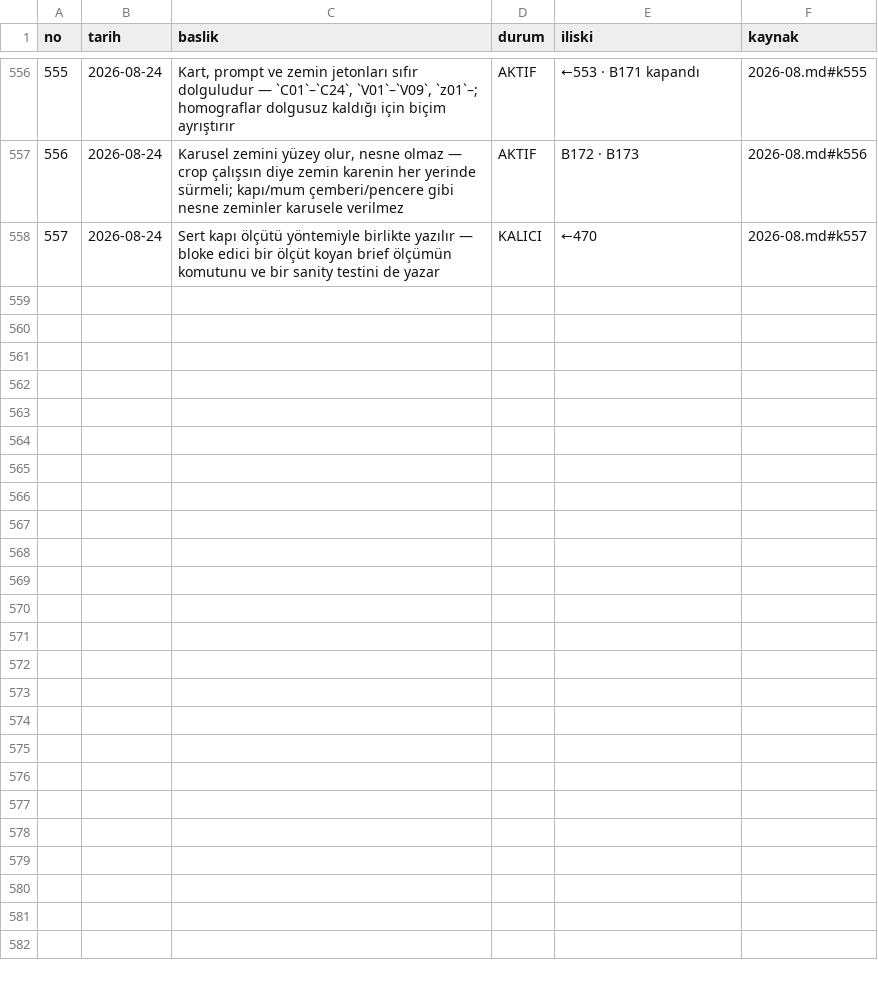
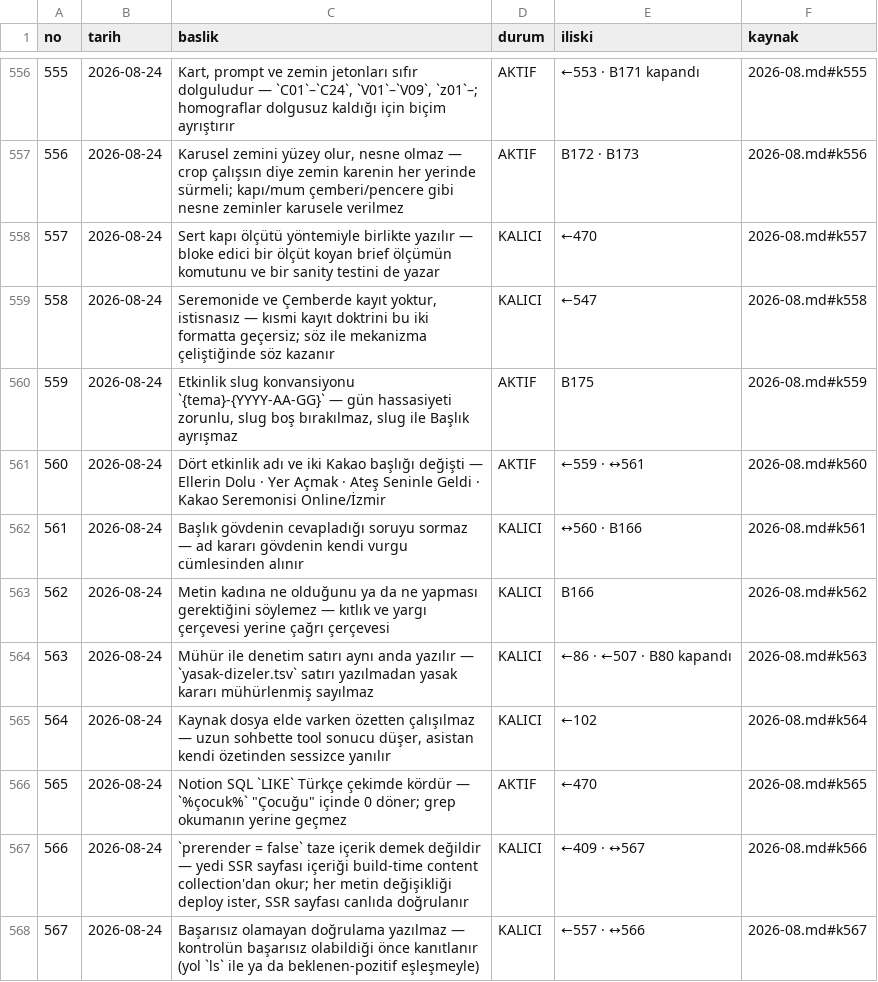
Before and after one commit to kso2025/ocak-site, a TSV file: docs/01-kararlar.tsv, drawn as a sheet; only a part is shown, gaps mark what is left out; the diff names each change by its address in the sheet, - before the commit and + after, or states it on an @@ line.

```diff
--- a/docs/01-kararlar.tsv
+++ b/docs/01-kararlar.tsv
+row 559: 558 | 2026-08-24 | Seremonide ve Çemberde kayıt yoktur, istisnasız — kısmi kayıt doktrini bu iki formatta geçersiz; söz ile mekanizma çeliştiğinde söz kazanır | KALICI | ←547 | 2026-08.md#k558
+row 560: 559 | 2026-08-24 | Etkinlik slug konvansiyonu `{tema}-{YYYY-AA-GG}` — gün hassasiyeti zorunlu, slug boş bırakılmaz, slug ile Başlık ayrışmaz | AKTIF | B175 | 2026-08.md#k559
+row 561: 560 | 2026-08-24 | Dört etkinlik adı ve iki Kakao başlığı değişti — Ellerin Dolu · Yer Açmak · Ateş Seninle Geldi · Kakao Seremonisi Online/İzmir | AKTIF | ←559 · ↔561 | 2026-08.md#k560
+row 562: 561 | 2026-08-24 | Başlık gövdenin cevapladığı soruyu sormaz — ad kararı gövdenin kendi vurgu cümlesinden alınır | KALICI | ↔560 · B166 | 2026-08.md#k561
+row 563: 562 | 2026-08-24 | Metin kadına ne olduğunu ya da ne yapması gerektiğini söylemez — kıtlık ve yargı çerçevesi yerine çağrı çerçevesi | KALICI | B166 | 2026-08.md#k562
+row 564: 563 | 2026-08-24 | Mühür ile denetim satırı aynı anda yazılır — `yasak-dizeler.tsv` satırı yazılmadan yasak kararı mühürlenmiş sayılmaz | KALICI | ←86 · ←507 · B80 kapandı | 2026-08.md#k563
+row 565: 564 | 2026-08-24 | Kaynak dosya elde varken özetten çalışılmaz — uzun sohbette tool sonucu düşer, asistan kendi özetinden sessizce yanılır | KALICI | ←102 | 2026-08.md#k564
+row 566: 565 | 2026-08-24 | Notion SQL `LIKE` Türkçe çekimde kördür — `%çocuk%` "Çocuğu" içinde 0 döner; grep okumanın yerine geçmez | AKTIF | ←470 | 2026-08.md#k565
+row 567: 566 | 2026-08-24 | `prerender = false` taze içerik demek değildir — yedi SSR sayfası içeriği build-time content collection'dan okur; her metin değişikliği deploy ister, SSR sayfası canlıda doğrulanır | KALICI | ←409 · ↔567 | 2026-08.md#k566
+row 568: 567 | 2026-08-24 | Başarısız olamayan doğrulama yazılmaz — kontrolün başarısız olabildiği önce kanıtlanır (yol `ls` ile ya da beklenen-pozitif eşleşmeyle) | KALICI | ←557 · ↔566 | 2026-08.md#k567
```
Also changed, not shown: 3 other files.
